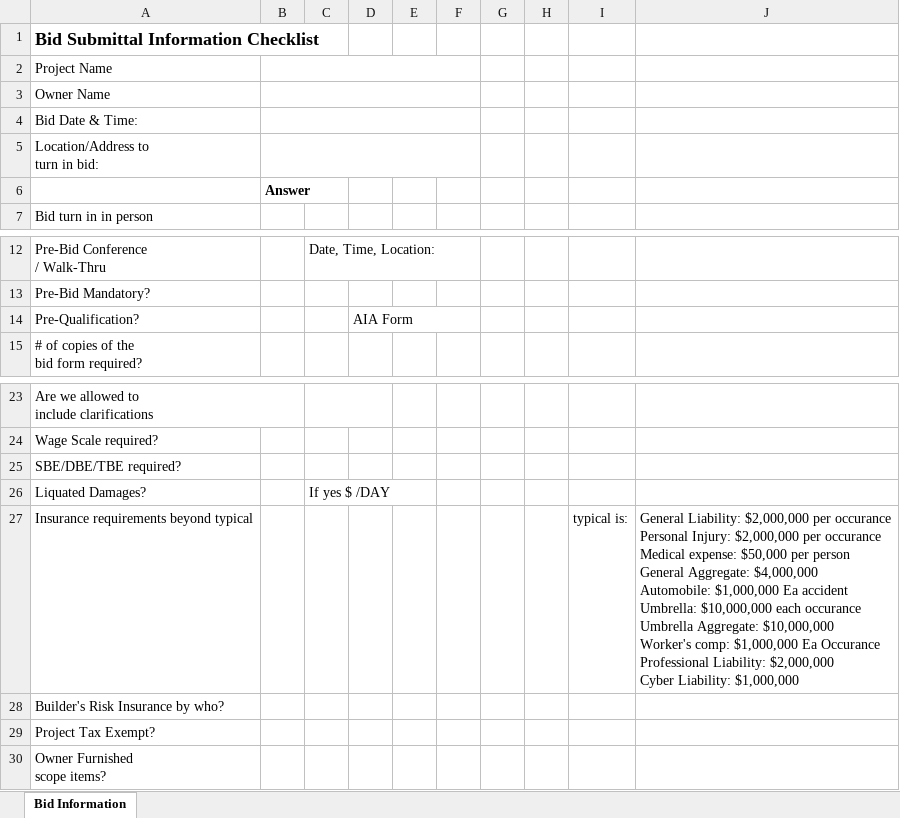
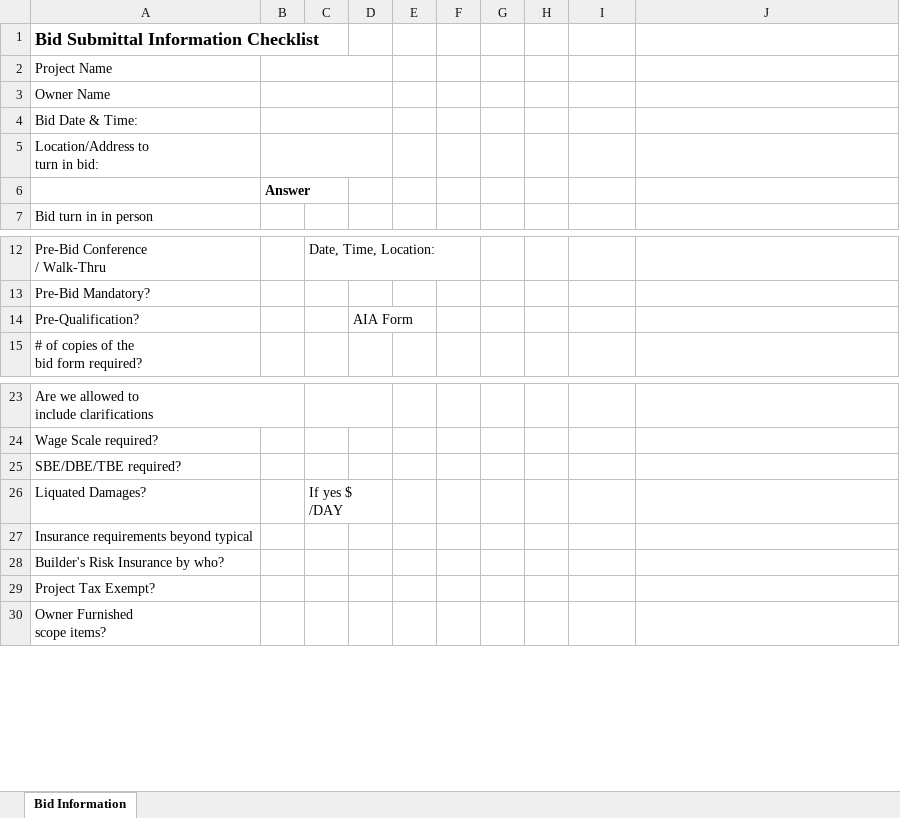
Before and after one commit to will-strader/scherrer-ai-agent, an Excel workbook: bid checklist.xlsx, sheet Bid Information, drawn as a sheet; only a part is shown, gaps mark what is left out; values as stored, in another font and other column widths than the file's, no borders; ↵ is a line break in a cell; the diff names each change by its address in the sheet, - before the commit and + after, or states it on an @@ line.

Commit message:
New bid checklist

```diff
--- a/bid checklist.xlsx (sheet Bid Information)
+++ b/bid checklist.xlsx (sheet Bid Information)
-B2:F2 merged
+B2:D2 merged
-B3:F3 merged
+B3:D3 merged
-B4:F4 merged
+B4:D4 merged
-B5:F5 merged
+B5:D5 merged
-D14:F14 merged
-C26:E26 merged
+C26:D26 merged
-I27: typical is:
+I27: (empty)
-J27: General Liability: $2,000,000 per occurance ↵ Personal Injury: $2,000,000 per occurance ↵ Medical expense: $50,000 per person ↵ General Aggregate: $4,000,000 ↵ Automobile: $1,000,000 Ea accident ↵ Umbrella: $10,000,000 each occurance ↵ Umbrella Aggregate: $10,000,000 ↵ Worker's comp: $1,000,000 Ea Occurance ↵ Professional Liability: $2,000,000 ↵ Cyber Liability: $1,000,000
+J27: (empty)
```
Also changed, not shown: 1 other file.
